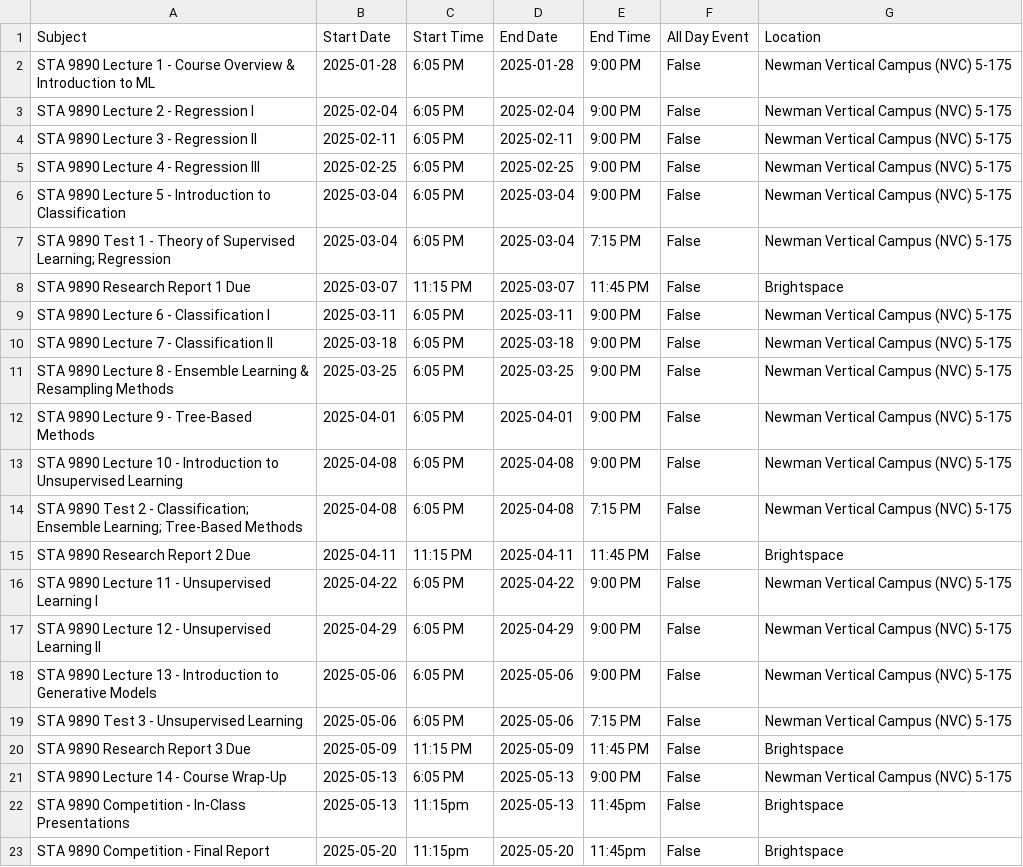
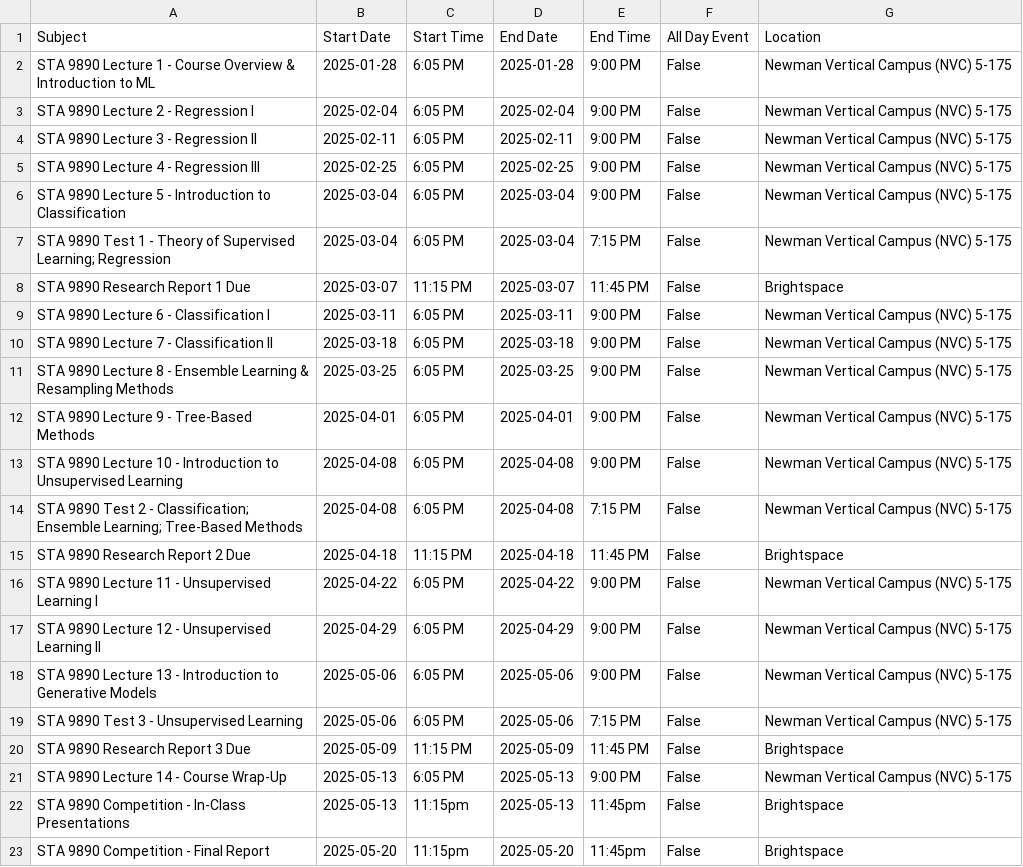
Before and after one commit to michaelweylandt/STA9890, a CSV file: docs/key_dates_students_gcal.csv, drawn as a sheet.

```diff
--- a/docs/key_dates_students_gcal.csv
+++ b/docs/key_dates_students_gcal.csv
@@ -14,3 +14,3 @@ STA 9890 Lecture 10 - Introduction to Unsupervised Learning,2025-04-08,6:05 PM,2
 STA 9890 Test 2 - Classification; Ensemble Learning; Tree-Based Methods,2025-04-08,6:05 PM,2025-04-08,7:15 PM,False,Newman Vertical Campus (NVC) 5-175
-STA 9890 Research Report 2 Due,2025-04-11,11:15 PM,2025-04-11,11:45 PM,False,Brightspace
+STA 9890 Research Report 2 Due,2025-04-18,11:15 PM,2025-04-18,11:45 PM,False,Brightspace
 STA 9890 Lecture 11 - Unsupervised Learning I,2025-04-22,6:05 PM,2025-04-22,9:00 PM,False,Newman Vertical Campus (NVC) 5-175
```
Also changed, not shown: docs/key_dates.csv, key_dates.csv, 18 other files.
